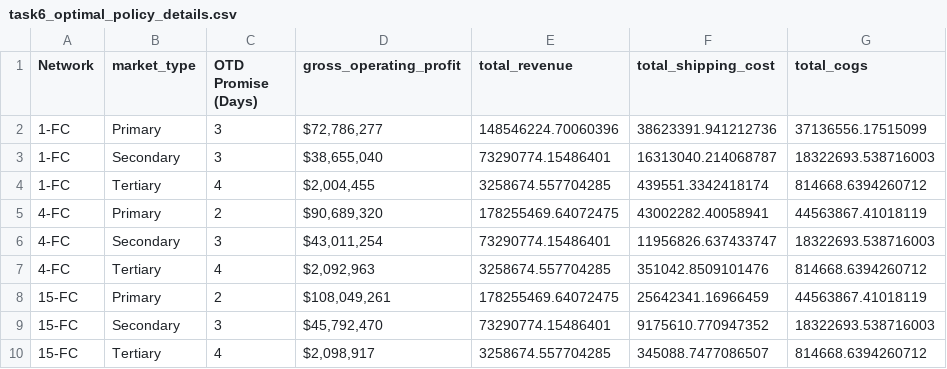
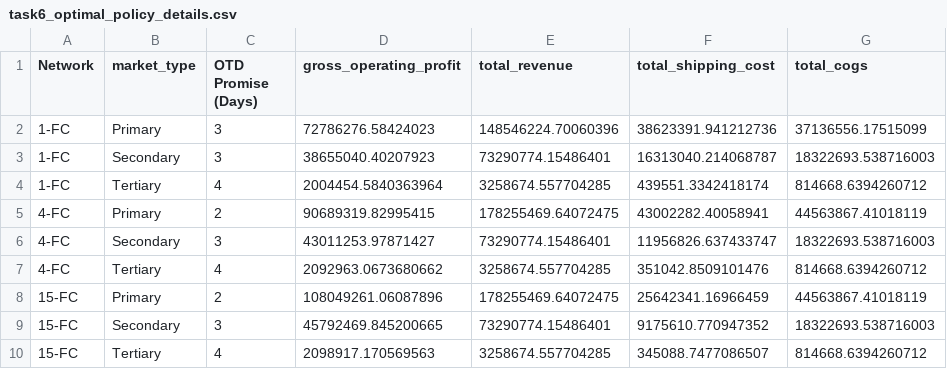
Before and after one commit to fairySCH/ISyE6202_CW1, a CSV file: CW1/output/task6/task6_optimal_policy_details.csv, drawn as a sheet.

Commit message:
task6 pre final commit

```diff
--- a/CW1/output/task6/task6_optimal_policy_details.csv
+++ b/CW1/output/task6/task6_optimal_policy_details.csv
@@ -1,10 +1,10 @@
 Network,market_type,OTD Promise (Days),gross_operating_profit,total_revenue,total_shipping_cost,total_cogs
-1-FC,Primary,3,"$72,786,277",148546224.70060396,38623391.941212736,37136556.17515099
-1-FC,Secondary,3,"$38,655,040",73290774.15486401,16313040.214068787,18322693.538716003
-1-FC,Tertiary,4,"$2,004,455",3258674.557704285,439551.3342418174,814668.6394260712
-4-FC,Primary,2,"$90,689,320",178255469.64072475,43002282.40058941,44563867.41018119
-4-FC,Secondary,3,"$43,011,254",73290774.15486401,11956826.637433747,18322693.538716003
-4-FC,Tertiary,4,"$2,092,963",3258674.557704285,351042.8509101476,814668.6394260712
-15-FC,Primary,2,"$108,049,261",178255469.64072475,25642341.16966459,44563867.41018119
-15-FC,Secondary,3,"$45,792,470",73290774.15486401,9175610.770947352,18322693.538716003
-15-FC,Tertiary,4,"$2,098,917",3258674.557704285,345088.7477086507,814668.6394260712
+1-FC,Primary,3,72786276.58424023,148546224.70060396,38623391.941212736,37136556.17515099
+1-FC,Secondary,3,38655040.40207923,73290774.15486401,16313040.214068787,18322693.538716003
+1-FC,Tertiary,4,2004454.5840363964,3258674.557704285,439551.3342418174,814668.6394260712
+4-FC,Primary,2,90689319.82995415,178255469.64072475,43002282.40058941,44563867.41018119
+4-FC,Secondary,3,43011253.97871427,73290774.15486401,11956826.637433747,18322693.538716003
+4-FC,Tertiary,4,2092963.0673680662,3258674.557704285,351042.8509101476,814668.6394260712
+15-FC,Primary,2,108049261.06087896,178255469.64072475,25642341.16966459,44563867.41018119
+15-FC,Secondary,3,45792469.845200665,73290774.15486401,9175610.770947352,18322693.538716003
+15-FC,Tertiary,4,2098917.170569563,3258674.557704285,345088.7477086507,814668.6394260712
```
Also changed, not shown: 2 other files.
